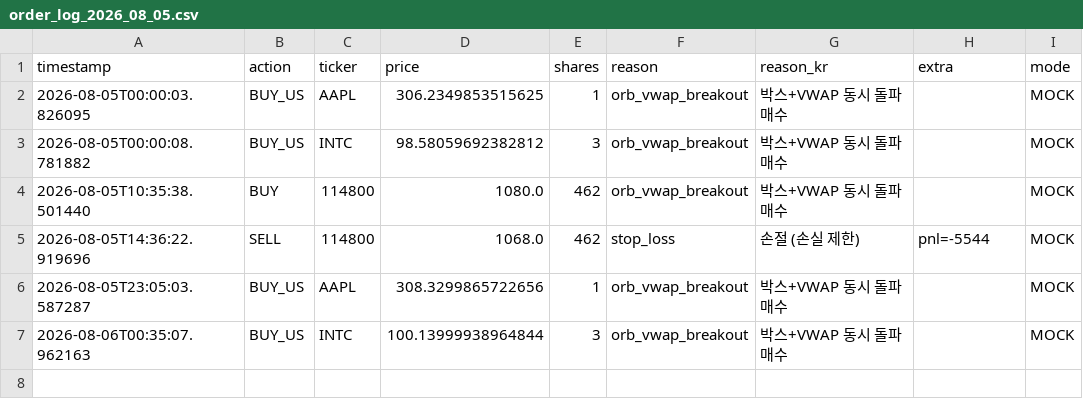
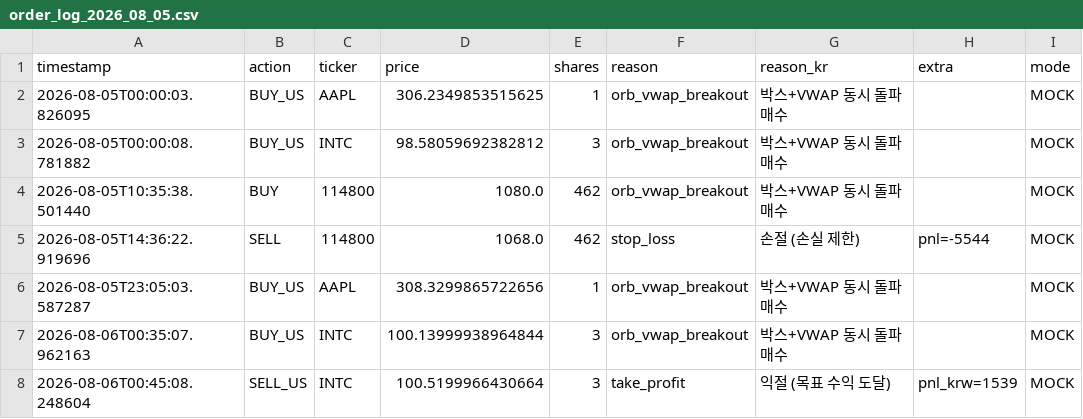
Before and after one commit to mypride5315/stocktraining, a CSV file: Order/order_log_2026_08_05.csv, drawn as a sheet.

```diff
--- a/Order/order_log_2026_08_05.csv
+++ b/Order/order_log_2026_08_05.csv
@@ -7 +7,2 @@
 2026-08-06T00:35:07.962163,BUY_US,INTC,100.13999938964844,3,orb_vwap_breakout,박스+VWAP 동시 돌파 매수,,MOCK
+2026-08-06T00:45:08.248604,SELL_US,INTC,100.5199966430664,3,take_profit,익절 (목표 수익 도달),pnl_krw=1539,MOCK
```
Also changed, not shown: 1 other file.
